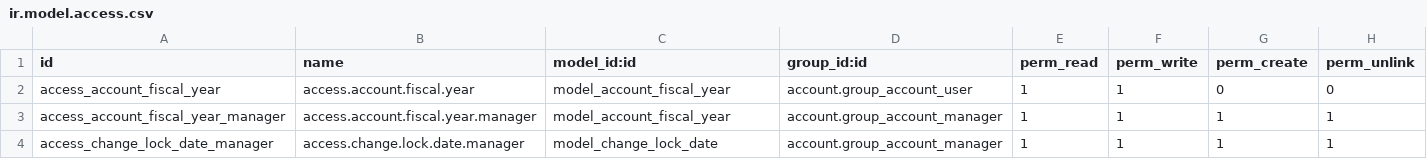
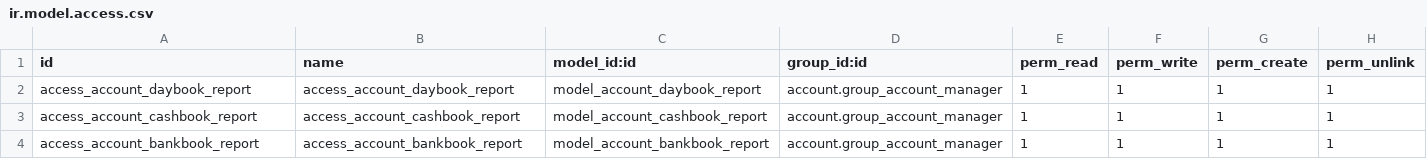
Before and after one commit to telenoc/teleodooapps, a CSV file: tele_account_daily_reports/security/ir.model.access.csv, drawn as a sheet.

Commit message:
Add files via upload

```diff
--- a/tele_account_daily_reports/security/ir.model.access.csv
+++ b/tele_account_daily_reports/security/ir.model.access.csv
@@ -1,4 +1,4 @@
 id,name,model_id:id,group_id:id,perm_read,perm_write,perm_create,perm_unlink
-access_account_fiscal_year,access.account.fiscal.year,model_account_fiscal_year,account.group_account_user,1,1,0,0
-access_account_fiscal_year_manager,access.account.fiscal.year.manager,model_account_fiscal_year,account.group_account_manager,1,1,1,1
-access_change_lock_date_manager,access.change.lock.date.manager,model_change_lock_date,account.group_account_manager,1,1,1,1
+access_account_daybook_report,access_account_daybook_report,model_account_daybook_report,account.group_account_manager,1,1,1,1
+access_account_cashbook_report,access_account_cashbook_report,model_account_cashbook_report,account.group_account_manager,1,1,1,1
+access_account_bankbook_report,access_account_bankbook_report,model_account_bankbook_report,account.group_account_manager,1,1,1,1
```
